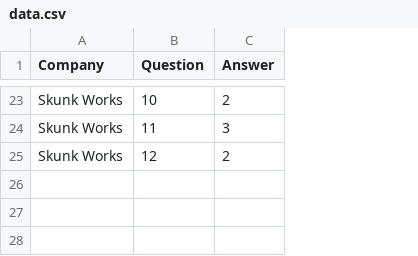
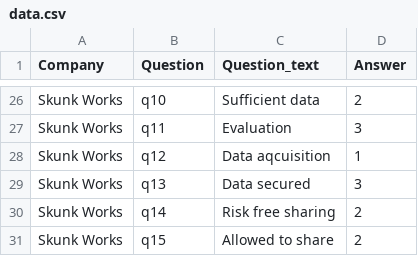
Before and after one commit to fredriko/draviz, a CSV file: data/data.csv, drawn as a sheet; only a part is shown, gaps mark what is left out; addresses are those after the commit; the diff covers the shown part only; the diff names each change by its address in the sheet, - before the commit and + after, or states it on an @@ line.

```diff
--- a/data/data.csv
+++ b/data/data.csv
+column C (Question_text), rows 26-27: Sufficient data | Evaluation; row 30: Risk free sharing
-B26 (Question): 10
+B26 (Question): q10
-B27 (Question): 11
+B27 (Question): q11
+row 28: Skunk Works | q12 | Data aqcuisition | 1
+row 29: Skunk Works | q13 | Data secured | 3
-B30 (Question): 12
+B30 (Question): q14
+row 31: Skunk Works | q15 | Allowed to share | 2
```
Also changed, not shown: 6 added rows, 3 removed rows and 23 edited cells elsewhere in this file, 5 other files.
